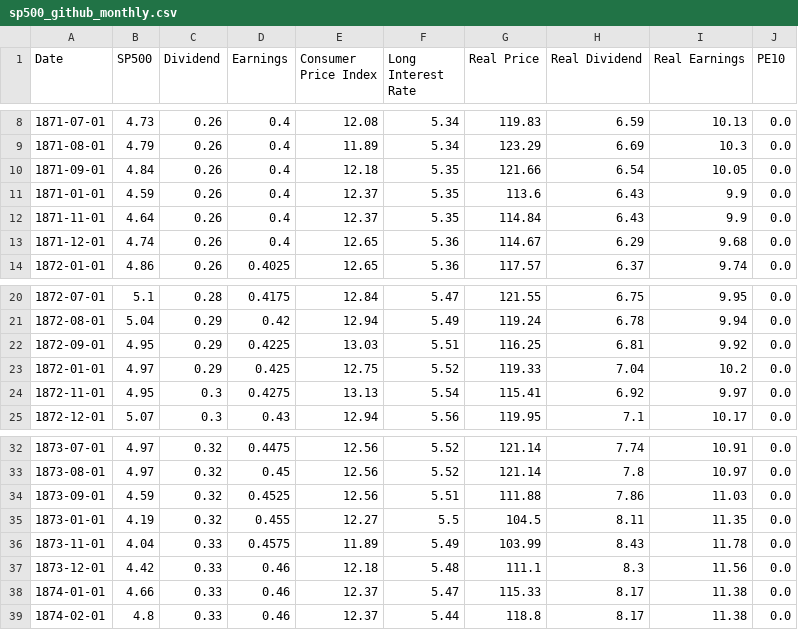
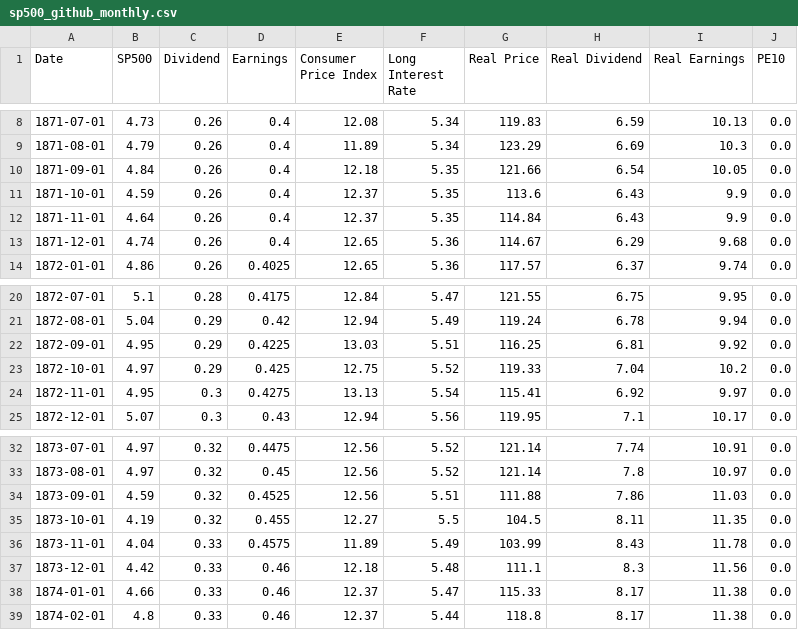
Before and after one commit to Jonathangadeaharder/StockSimulator, a CSV file: historical_data/sp500_github_monthly.csv, drawn as a sheet; only a part is shown, gaps mark what is left out.

```diff
--- a/historical_data/sp500_github_monthly.csv
+++ b/historical_data/sp500_github_monthly.csv
@@ -10,3 +10,3 @@ Date,SP500,Dividend,Earnings,Consumer Price Index,Long Interest Rate,Real Price,
 1871-09-01,4.84,0.26,0.4,12.18,5.35,121.66,6.54,10.05,0.0
-1871-01-01,4.59,0.26,0.4,12.37,5.35,113.6,6.43,9.9,0.0
+1871-10-01,4.59,0.26,0.4,12.37,5.35,113.6,6.43,9.9,0.0
 1871-11-01,4.64,0.26,0.4,12.37,5.35,114.84,6.43,9.9,0.0
@@ -22,3 +22,3 @@ Date,SP500,Dividend,Earnings,Consumer Price Index,Long Interest Rate,Real Price,
 1872-09-01,4.95,0.29,0.4225,13.03,5.51,116.25,6.81,9.92,0.0
-1872-01-01,4.97,0.29,0.425,12.75,5.52,119.33,7.04,10.2,0.0
+1872-10-01,4.97,0.29,0.425,12.75,5.52,119.33,7.04,10.2,0.0
 1872-11-01,4.95,0.3,0.4275,13.13,5.54,115.41,6.92,9.97,0.0
@@ -34,3 +34,3 @@ Date,SP500,Dividend,Earnings,Consumer Price Index,Long Interest Rate,Real Price,
 1873-09-01,4.59,0.32,0.4525,12.56,5.51,111.88,7.86,11.03,0.0
-1873-01-01,4.19,0.32,0.455,12.27,5.5,104.5,8.11,11.35,0.0
+1873-10-01,4.19,0.32,0.455,12.27,5.5,104.5,8.11,11.35,0.0
 1873-11-01,4.04,0.33,0.4575,11.89,5.49,103.99,8.43,11.78,0.0
```
Also changed, not shown: 7 other files.
